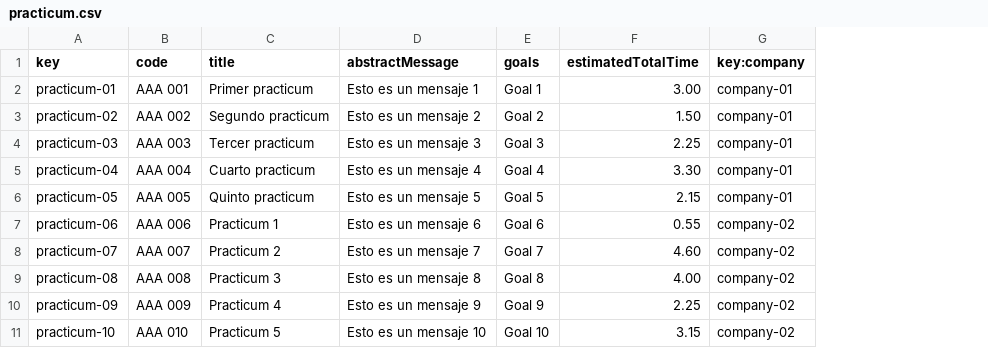
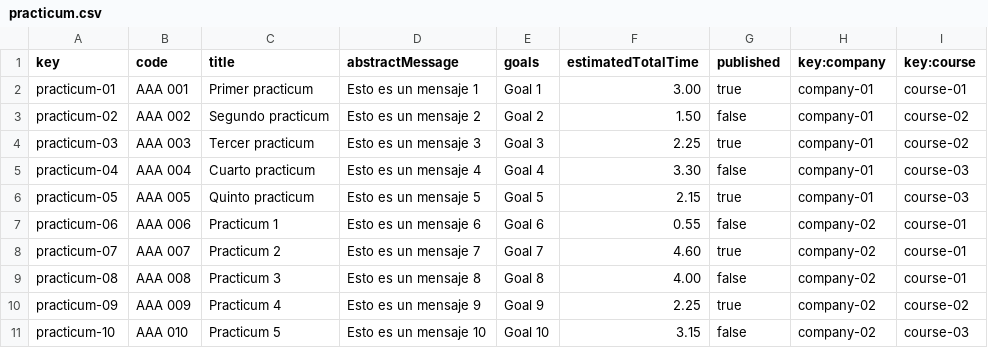
Before and after one commit to JuanJoCasamitjana/dp2-22-23, a CSV file: Acme-L3-D01/src/main/webapp/WEB-INF/resources/sample-data/practicum.csv, drawn as a sheet; the diff names each change by its address in the sheet, - before the commit and + after, or states it on an @@ line.

```diff
--- a/Acme-L3-D01/src/main/webapp/WEB-INF/resources/sample-data/practicum.csv
+++ b/Acme-L3-D01/src/main/webapp/WEB-INF/resources/sample-data/practicum.csv
+column G (published), rows 2-11: true | false | true | false | true | false | true | false | true | false
+column I (key:course), rows 2-11: course-01 | course-02 | course-02 | course-03 | course-03 | course-01 | course-01 | course-01 | course-02 | course-03
```
Also changed, not shown: 43 other files.
